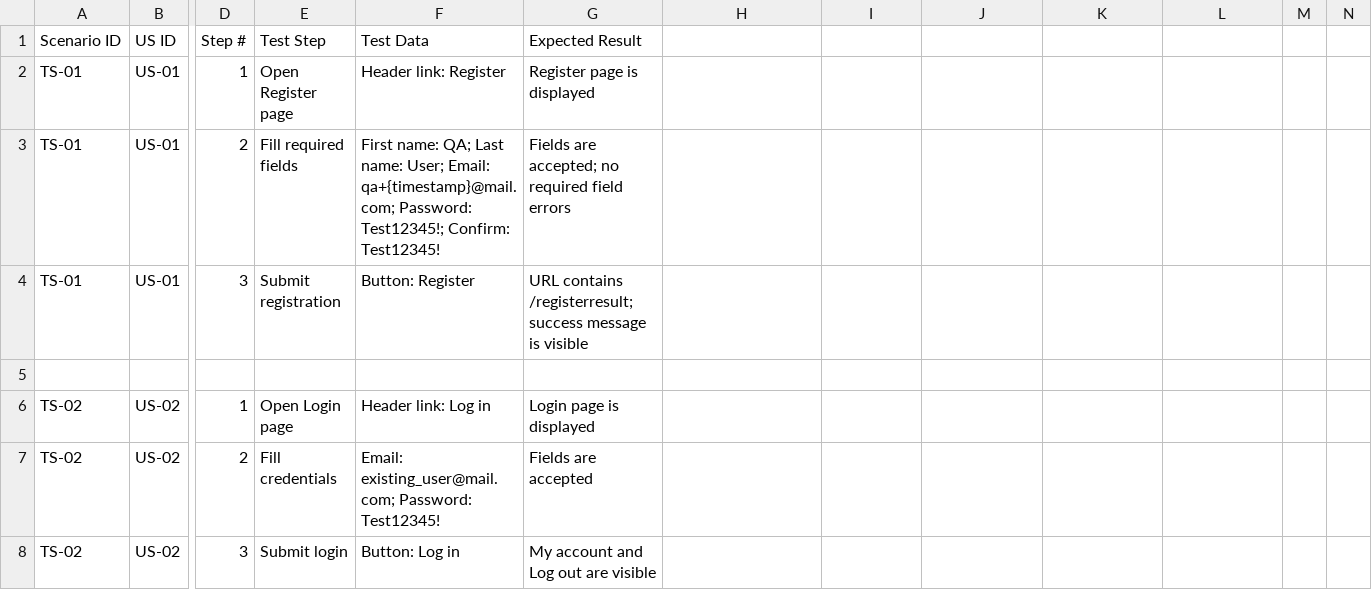
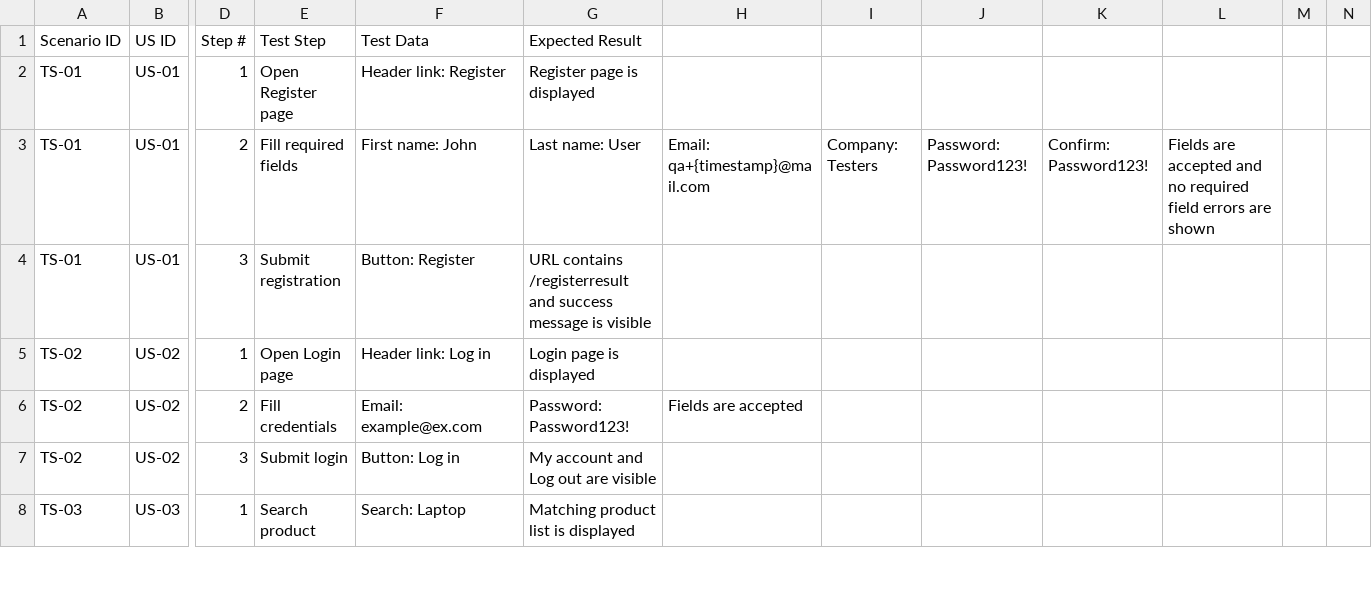
Before and after one commit to mimon310git/nopCommerce-demo-Test-PW, a CSV file: docs/nopcommerce/test-scenarios.csv, drawn as a sheet; only a part is shown, gaps mark what is left out; the shorter side is filled out with more unchanged rows; removed rows and columns are numbered as before the commit, all else as after; rows hold the shown columns only; the diff covers the shown part only; the diff names each change by its address in the sheet, - before the commit and + after, or states it on an @@ line.

Commit message:
Finalize FE E2E: POM suites, negative scenarios, aligned test docs and config cleanup

```diff
--- a/docs/nopcommerce/test-scenarios.csv
+++ b/docs/nopcommerce/test-scenarios.csv
-F3 (Test Data): First name: QA; Last name: User; Email: qa+{timestamp}@mail.com; Password: Test12345!; Confirm: Test12345!
+F3 (Test Data): First name: John
-G3 (Expected Result): Fields are accepted; no required field errors
+G3 (Expected Result): Last name: User
-H3: (empty)
+H3: Email: qa+{timestamp}@mail.com
-I3: (empty)
+I3: Company: Testers
-J3: (empty)
+J3: Password: Password123!
-K3: (empty)
+K3: Confirm: Password123!
-L3: (empty)
+L3: Fields are accepted and no required field errors are shown
-G4 (Expected Result): URL contains /registerresult; success message…
+G4 (Expected Result): URL contains /registerresult and success message…
-row 5: (empty)
-F6 (Test Data): Email: existing_user@mail.com; Password: Test12345!
+F6 (Test Data): Email: example@ex.com
-G6 (Expected Result): Fields are accepted
+G6 (Expected Result): Password: Password123!
-H6: (empty)
+H6: Fields are accepted
```
Also changed, not shown: 8 removed rows and 30 edited cells elsewhere in this file, 3 other files.
